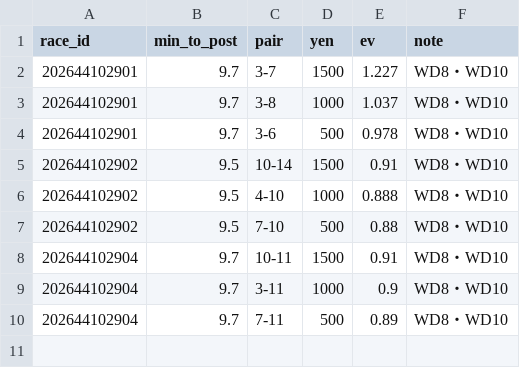
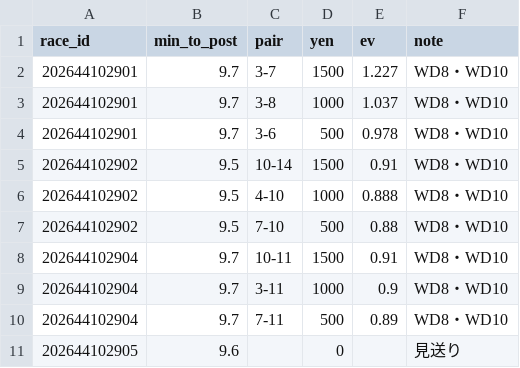
Before and after one commit to ojplmokn-rgb/boatrace-collect, a CSV file: keiba_preds/2026-10-29.csv, drawn as a sheet; the diff names each change by its address in the sheet, - before the commit and + after, or states it on an @@ line.

```diff
--- a/keiba_preds/2026-10-29.csv
+++ b/keiba_preds/2026-10-29.csv
+row 11: 202644102905 | 9.6 |  | 0 |  | 見送り
```
